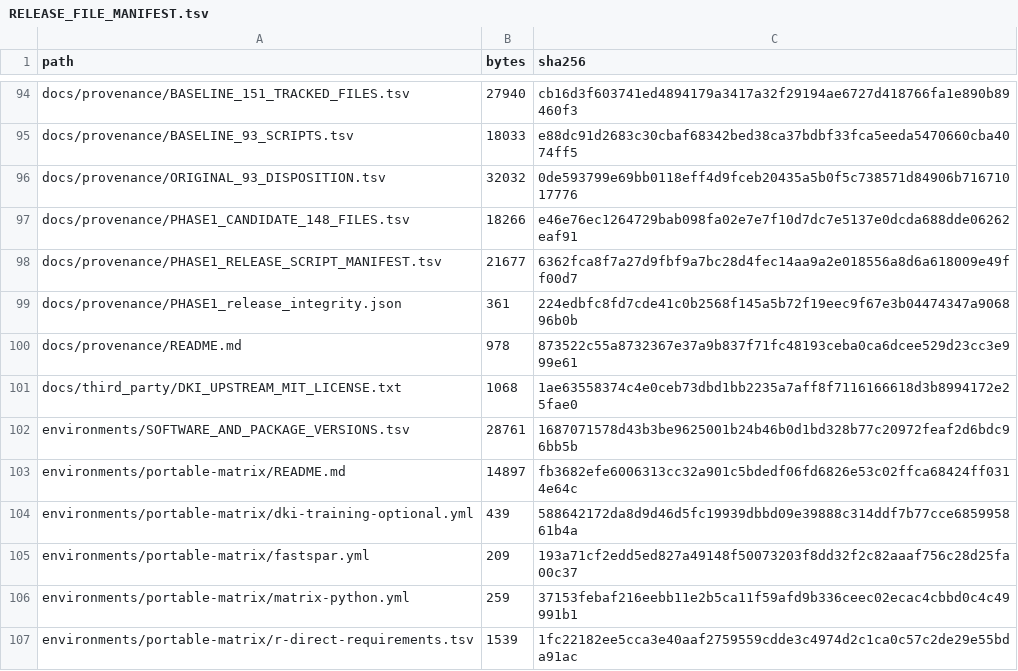
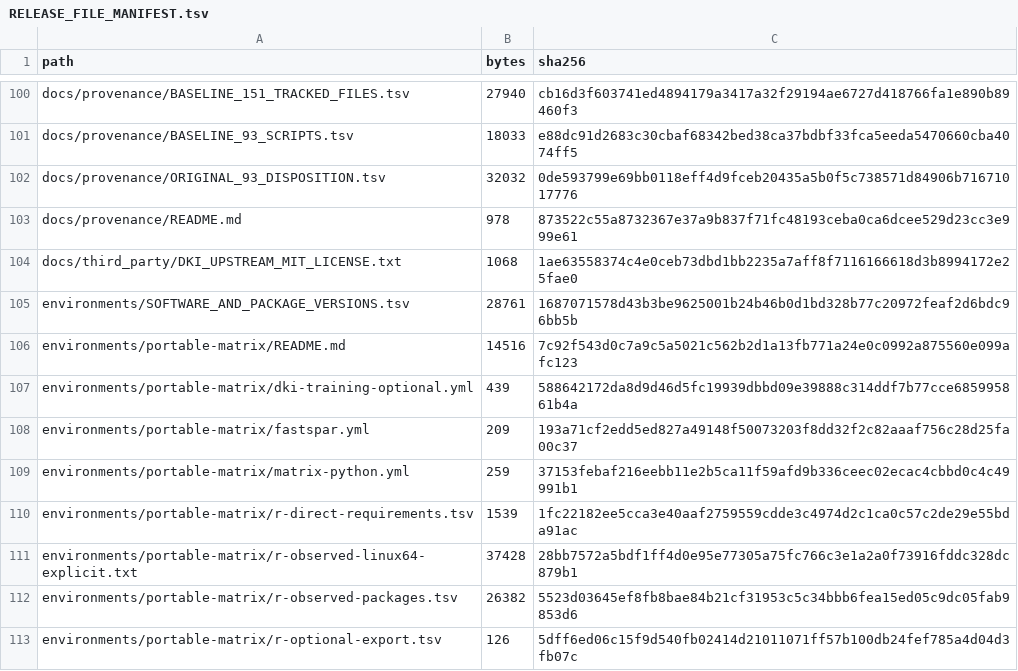
Before and after one commit to 2472890096-cmd/MACK-DB, a TSV file: docs/RELEASE_FILE_MANIFEST.tsv, drawn as a sheet; only a part is shown, gaps mark what is left out; the shorter side is filled out with more unchanged rows; the diff covers the shown part only.

```diff
--- a/docs/RELEASE_FILE_MANIFEST.tsv
+++ b/docs/RELEASE_FILE_MANIFEST.tsv
@@ -96,5 +102,2 @@ docs/provenance/BASELINE_93_SCRIPTS.tsv	18033	e88dc91d2683c30cbaf68342bed38ca37b
 docs/provenance/ORIGINAL_93_DISPOSITION.tsv	32032	0de593799e69bb0118eff4d9fceb20435a5b0f5c738571d84906b71671017776
-docs/provenance/PHASE1_CANDIDATE_148_FILES.tsv	18266	e46e76ec1264729bab098fa02e7e7f10d7dc7e5137e0dcda688dde06262eaf91
-docs/provenance/PHASE1_RELEASE_SCRIPT_MANIFEST.tsv	21677	6362fca8f7a27d9fbf9a7bc28d4fec14aa9a2e018556a8d6a618009e49ff00d7
-docs/provenance/PHASE1_release_integrity.json	361	224edbfc8fd7cde41c0b2568f145a5b72f19eec9f67e3b04474347a906896b0b
 docs/provenance/README.md	978	873522c55a8732367e37a9b837f71fc48193ceba0ca6dcee529d23cc3e999e61
@@ -102,3 +105,3 @@ docs/third_party/DKI_UPSTREAM_MIT_LICENSE.txt	1068	1ae63558374c4e0ceb73dbd1bb223
 environments/SOFTWARE_AND_PACKAGE_VERSIONS.tsv	28761	1687071578d43b3be9625001b24b46b0d1bd328b77c20972feaf2d6bdc96bb5b
-environments/portable-matrix/README.md	14897	fb3682efe6006313cc32a901c5bdedf06fd6826e53c02ffca68424ff0314e64c
+environments/portable-matrix/README.md	14516	7c92f543d0c7a9c5a5021c562b2d1a13fb771a24e0c0992a875560e099afc123
 environments/portable-matrix/dki-training-optional.yml	439	588642172da8d9d46d5fc19939dbbd09e39888c314ddf7b77cce685995861b4a
```
Also changed, not shown: 6 added rows, 12 removed rows and 48 edited cells elsewhere in this file, docs/PENDING_FINAL_STATISTICS_CODE.tsv, docs/RELEASE_SCRIPT_MANIFEST.tsv, 44 other files.
